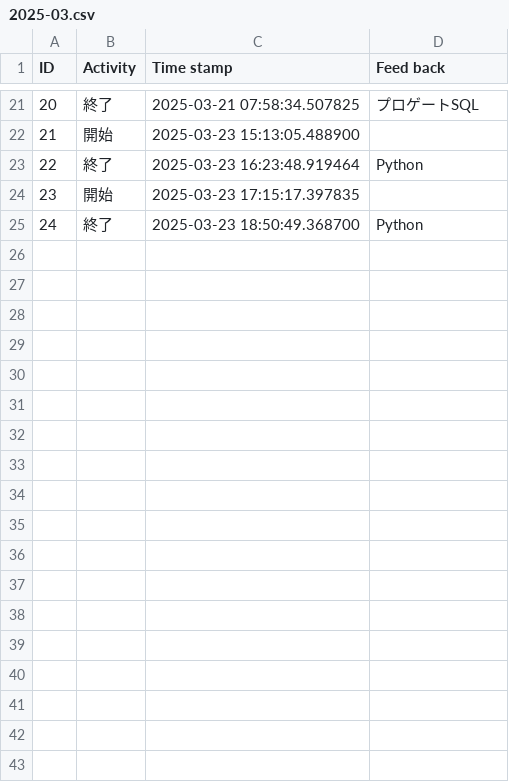
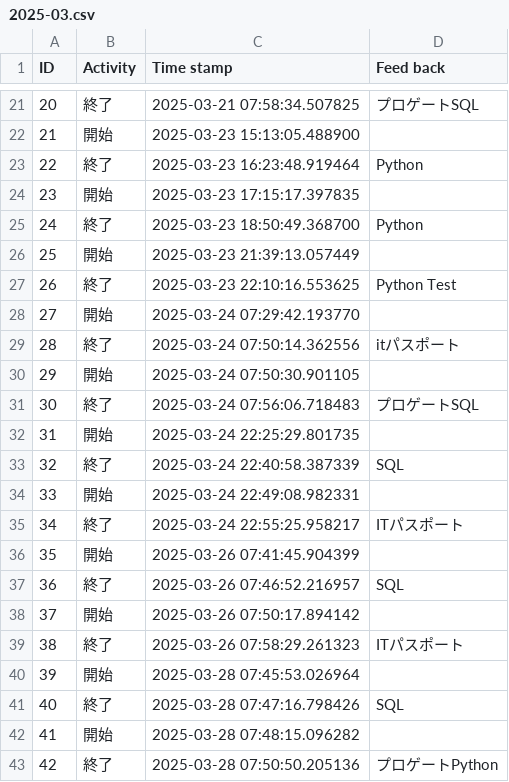
Before and after one commit to misaki524/python, a CSV file: kintai/dates/2025-03.csv, drawn as a sheet; only a part is shown, gaps mark what is left out.

```diff
--- a/kintai/dates/2025-03.csv
+++ b/kintai/dates/2025-03.csv
@@ -25 +25,19 @@ ID,Activity,Time stamp,Feed back
 24,終了,2025-03-23 18:50:49.368700,Python
+25,開始,2025-03-23 21:39:13.057449,
+26,終了,2025-03-23 22:10:16.553625,Python Test
+27,開始,2025-03-24 07:29:42.193770,
+28,終了,2025-03-24 07:50:14.362556,itパスポート
+29,開始,2025-03-24 07:50:30.901105,
+30,終了,2025-03-24 07:56:06.718483,プロゲートSQL
+31,開始,2025-03-24 22:25:29.801735,
+32,終了,2025-03-24 22:40:58.387339,SQL
+33,開始,2025-03-24 22:49:08.982331,
+34,終了,2025-03-24 22:55:25.958217,ITパスポート
+35,開始,2025-03-26 07:41:45.904399,
+36,終了,2025-03-26 07:46:52.216957,SQL
+37,開始,2025-03-26 07:50:17.894142,
+38,終了,2025-03-26 07:58:29.261323,ITパスポート
+39,開始,2025-03-28 07:45:53.026964,
+40,終了,2025-03-28 07:47:16.798426,SQL
+41,開始,2025-03-28 07:48:15.096282,
+42,終了,2025-03-28 07:50:50.205136,プロゲートPython
```
Also changed, not shown: 21 other files.
